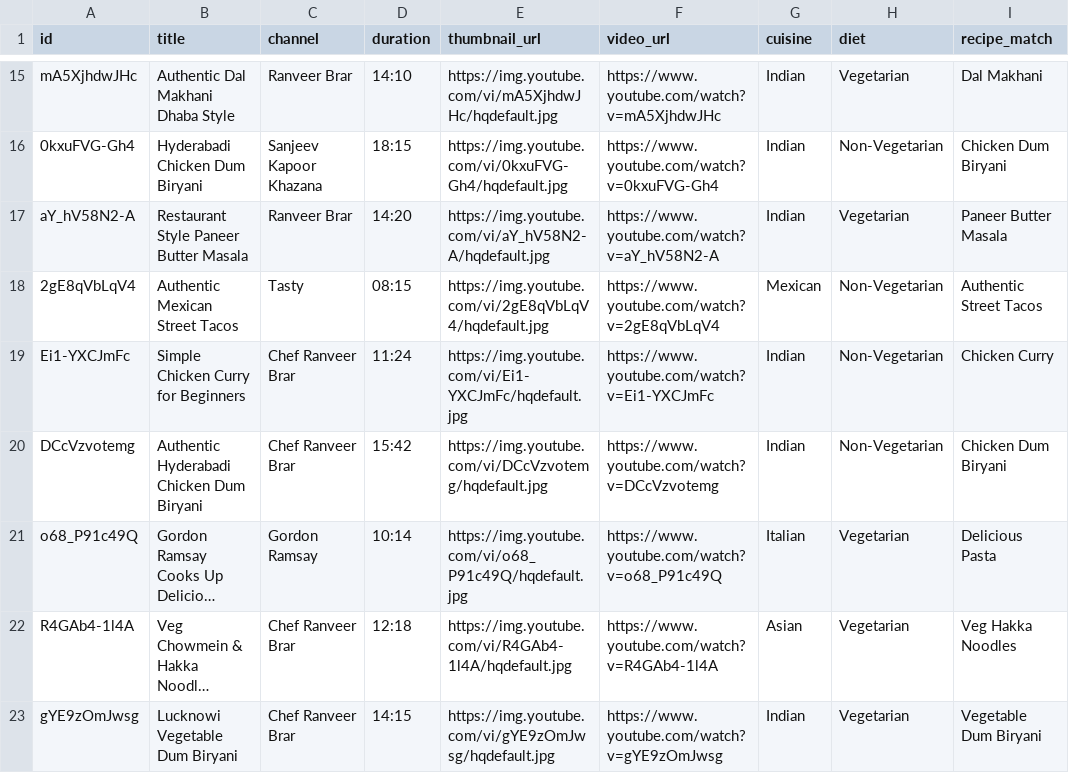
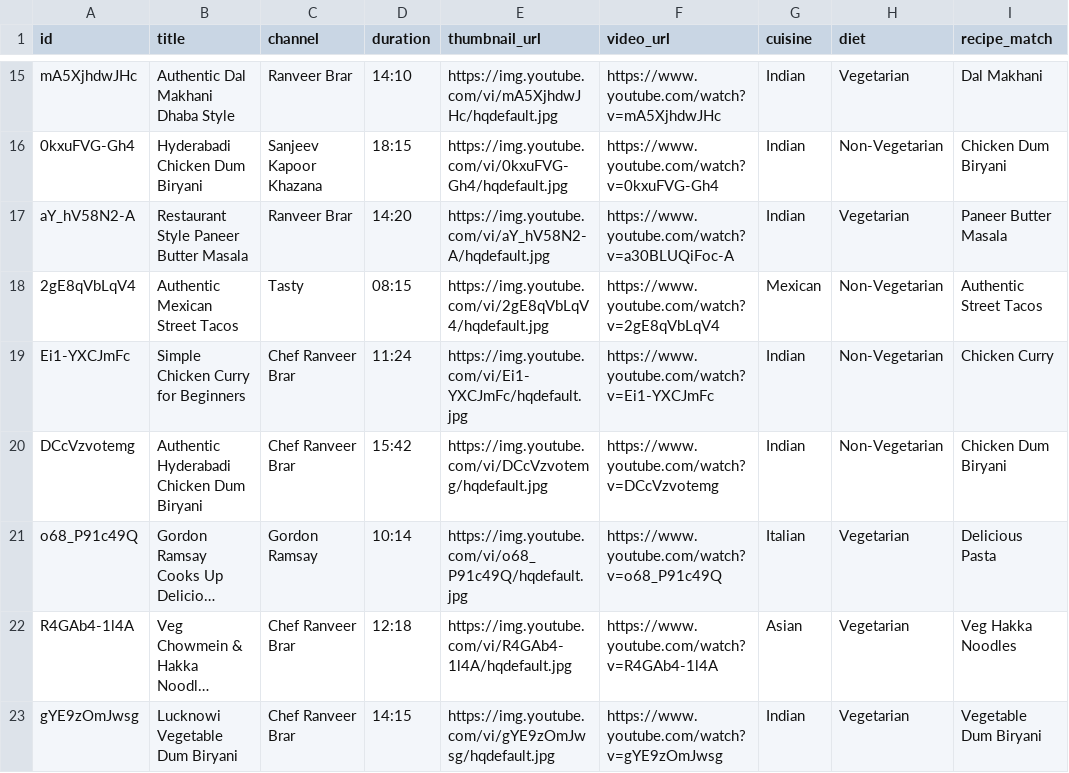
Before and after one commit to ridhuvarsinibalan-glitch/rasalens, a CSV file: data/videos.csv, drawn as a sheet; only a part is shown, gaps mark what is left out; long unchanged cells end in …; the diff names each change by its address in the sheet, - before the commit and + after, or states it on an @@ line.

Commit message:
feat: restore interactive Ingredient Graph and Video Intelligence routes

```diff
--- a/data/videos.csv
+++ b/data/videos.csv
-F17 (video_url): https://www.youtube.com/watch?v=aY_hV58N2-A
+F17 (video_url): https://www.youtube.com/watch?v=a30BLUQiFoc-A
```
Also changed, not shown: 3 other files.
